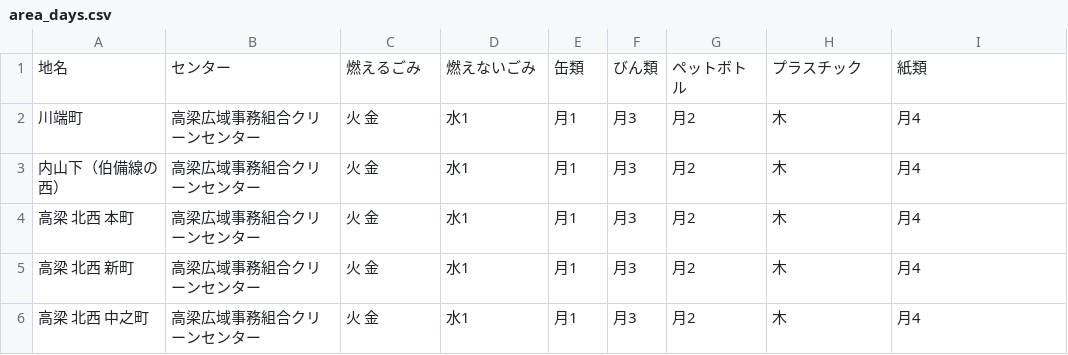
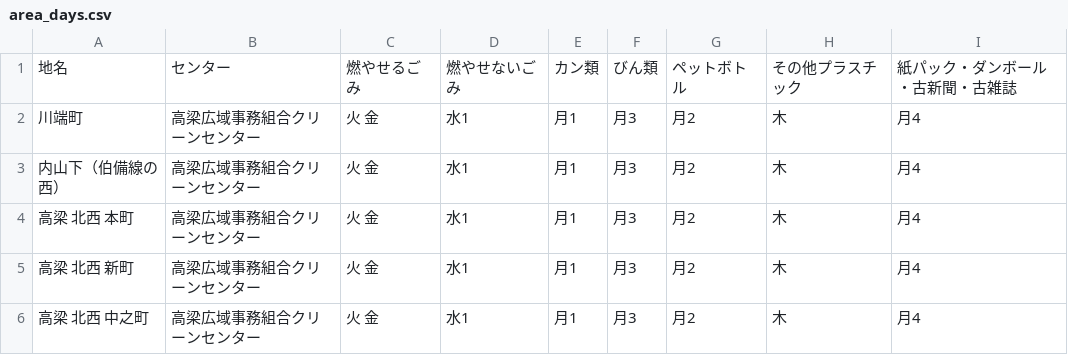
Before and after one commit to tomoki0307/test2, a CSV file: data/area_days.csv, drawn as a sheet; only a part is shown.

```diff
--- a/data/area_days.csv
+++ b/data/area_days.csv
@@ -1,2 +1,2 @@
-地名,センター,燃えるごみ,燃えないごみ,缶類,びん類,ペットボトル,プラスチック,紙類
+地名,センター,燃やせるごみ,燃やせないごみ,カン類,びん類,ペットボトル,その他プラスチック,紙パック・ダンボール・古新聞・古雑誌
 川端町,高梁広域事務組合クリーンセンター,火　金,水1,月1,月3,月2,木,月4
```
Also changed, not shown: data/description.csv.
